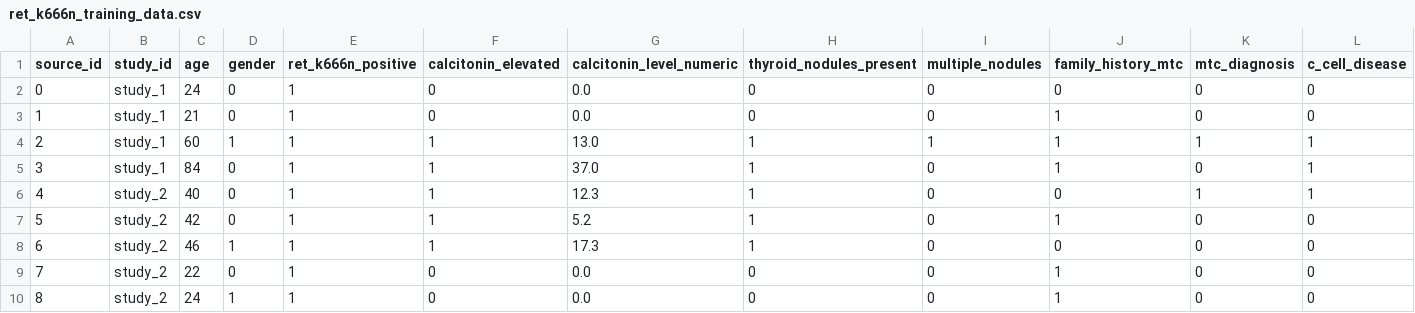
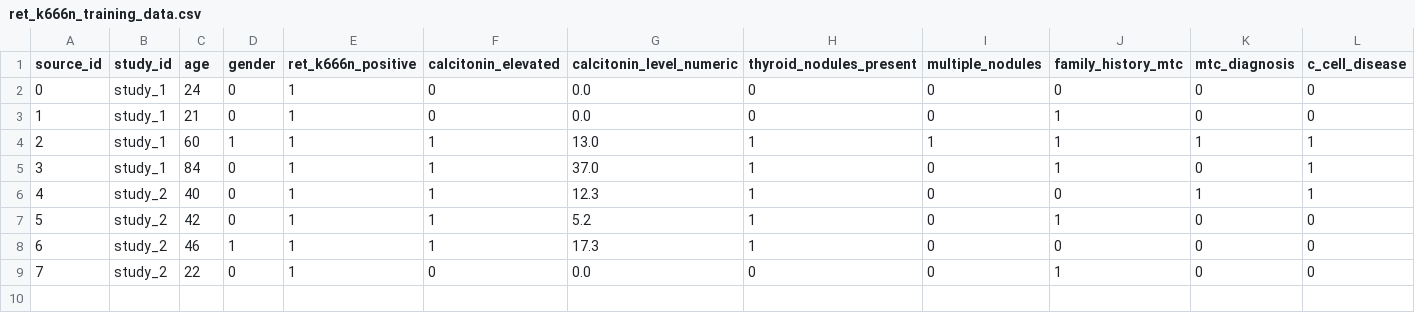
Before and after one commit to ArjunCodess/men2-predictor, a CSV file: data/ret_k666n_training_data.csv, drawn as a sheet; only a part is shown; rows hold the shown columns only; the diff names each change by its address in the sheet, - before the commit and + after, or states it on an @@ line.

Commit message:
feat: update datasets and visualizations
- Updated `men2_case_control_dataset.csv`, `ret_k666n_expanded_training_data.csv`, and `ret_k666n_training_data.csv` to reflect changes in patient entries, including the removal of outdated records and adjustments to existing data.
- Modified binary chart files for age histograms, calcitonin boxplots, and feature distributions to ensure they align with the latest dataset updates.

```diff
--- a/data/ret_k666n_training_data.csv
+++ b/data/ret_k666n_training_data.csv
-row 10: 8 | study_2 | 24 | 1 | 1 | 0 | 0.0 | 0 | 0 | 1 | 0 | 0
```
Also changed, not shown: data/men2_case_control_dataset.csv, data/ret_k666n_expanded_training_data.csv, 3 other files.
